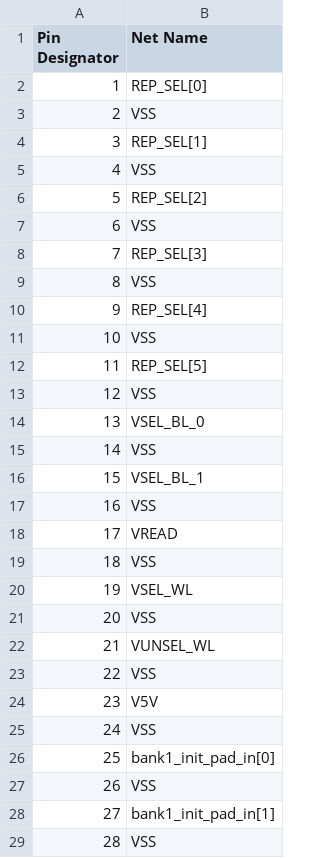
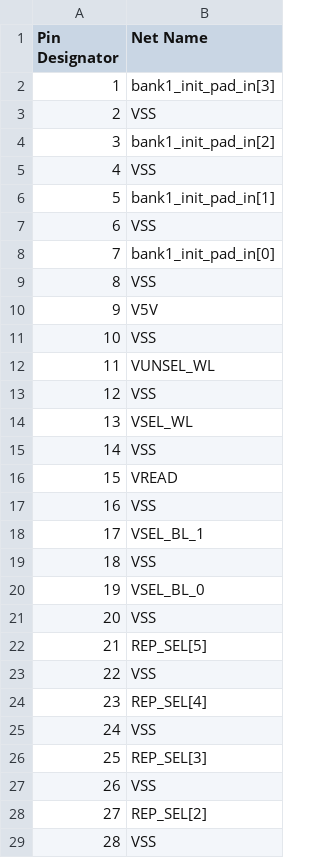
Before and after one commit to DannyBoi82/ITA-PCB, a CSV file: ITA - VHCDI2.csv, drawn as a sheet; only a part is shown; the diff covers the shown part only.

```diff
--- a/ITA - VHCDI2.csv
+++ b/ITA - VHCDI2.csv
@@ -1,29 +1,29 @@
 Pin Designator,Net Name
-1,REP_SEL[0]
+1,bank1_init_pad_in[3]
 2,VSS
-3,REP_SEL[1]
+3,bank1_init_pad_in[2]
 4,VSS
-5,REP_SEL[2]
+5,bank1_init_pad_in[1]
 6,VSS
-7,REP_SEL[3]
+7,bank1_init_pad_in[0]
 8,VSS
-9,REP_SEL[4]
+9,V5V
 10,VSS
-11,REP_SEL[5]
+11,VUNSEL_WL
 12,VSS
-13,VSEL_BL_0
+13,VSEL_WL
 14,VSS
-15,VSEL_BL_1
+15,VREAD
 16,VSS
-17,VREAD
+17,VSEL_BL_1
 18,VSS
-19,VSEL_WL
+19,VSEL_BL_0
 20,VSS
-21,VUNSEL_WL
+21,REP_SEL[5]
 22,VSS
-23,V5V
+23,REP_SEL[4]
 24,VSS
-25,bank1_init_pad_in[0]
+25,REP_SEL[3]
 26,VSS
-27,bank1_init_pad_in[1]
+27,REP_SEL[2]
 28,VSS
```
Also changed, not shown: 2 edited cells elsewhere in this file, ITA - VHCDI1.csv, ITA - VHCDI3.csv, 5 other files.
